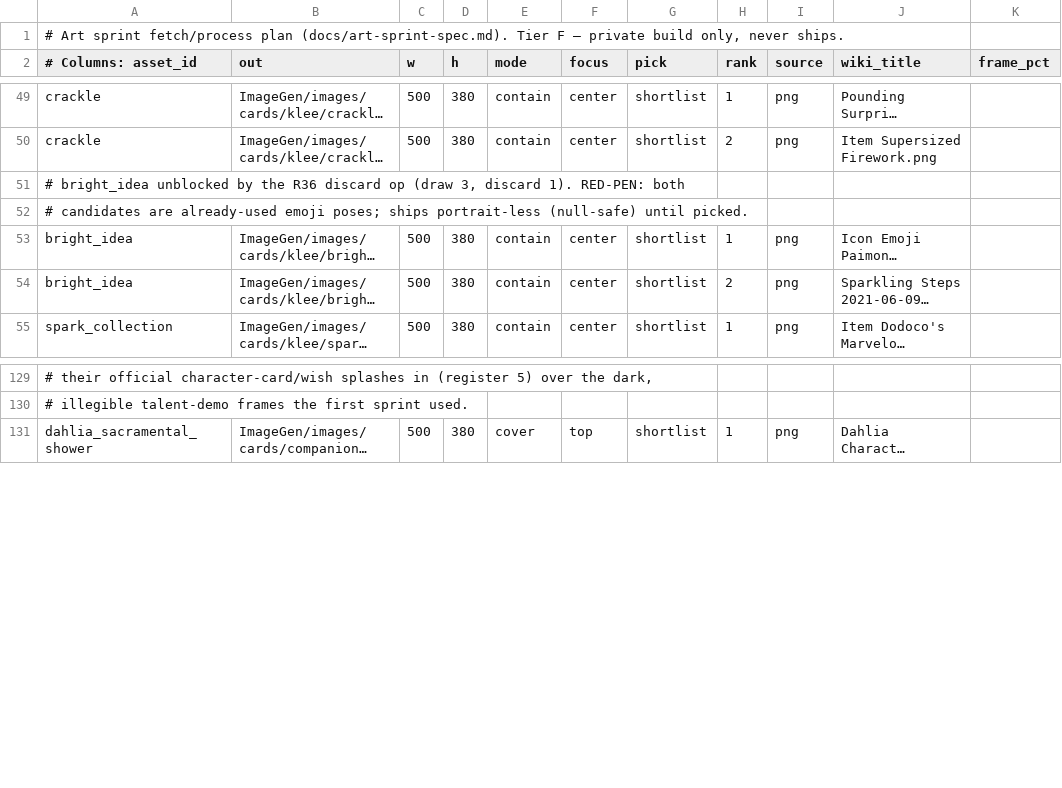
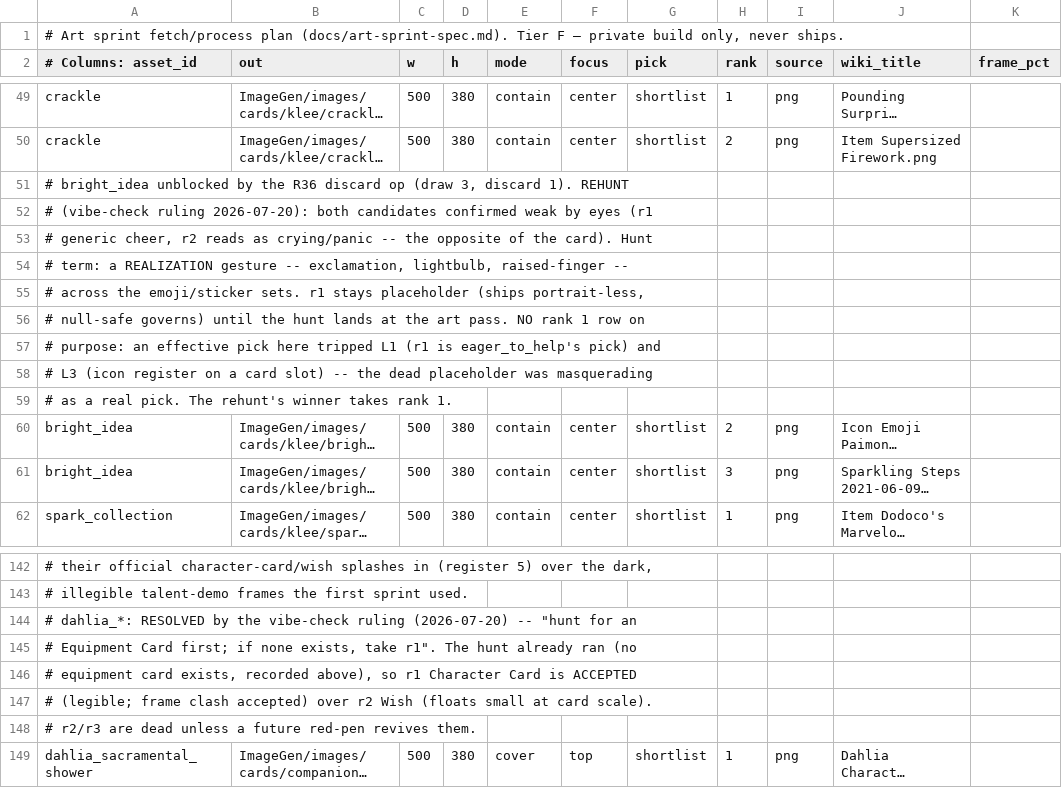
Before and after one commit to MontySteele/GItS, a TSV file: art/plan.tsv, drawn as a sheet; only a part is shown, gaps mark what is left out; long unchanged cells end in …; addresses are those after the commit; rows hold the shown columns only; the diff covers the shown part only; the diff names each change by its address in the sheet, - before the commit and + after, or states it on an @@ line.

```diff
--- a/art/plan.tsv
+++ b/art/plan.tsv
-A51 (# Columns: asset_id): …discard 1). RED-PEN: both
+A51 (# Columns: asset_id): …discard 1). REHUNT
-A52 (# Columns: asset_id): # candidates are already-used emoji poses; ships portrait-less (null-safe) until picked.
+A52 (# Columns: asset_id): # (vibe-check ruling 2026-07-20): both candidates confirmed weak by eyes (r1
+row 53: # generic cheer, r2 reads as crying/panic -- the opposite of the card). Hunt
+row 54: # term: a REALIZATION gesture -- exclamation, lightbulb, raised-finger --
+row 55: # across the emoji/sticker sets. r1 stays placeholder (ships portrait-less,
+row 56: # null-safe governs) until the hunt lands at the art pass. NO rank 1 row on
+row 57: # purpose: an effective pick here tripped L1 (r1 is eager_to_help's pick) and
+row 58: # L3 (icon register on a card slot) -- the dead placeholder was masquerading
+row 59: # as a real pick. The rehunt's winner takes rank 1.
-H60 (rank): 1
+H60 (rank): 2
-H61 (rank): 2
+H61 (rank): 3
+row 144: # dahlia_*: RESOLVED by the vibe-check ruling (2026-07-20) -- "hunt for an
+row 145: # Equipment Card first; if none exists, take r1". The hunt already ran (no
+row 146: # equipment card exists, recorded above), so r1 Character Card is ACCEPTED
+row 147: # (legible; frame clash accepted) over r2 Wish (floats small at card scale).
+row 148: # r2/r3 are dead unless a future red-pen revives them.
```
Also changed, not shown: 6 added rows and 16 edited cells elsewhere in this file, 5 other files.
